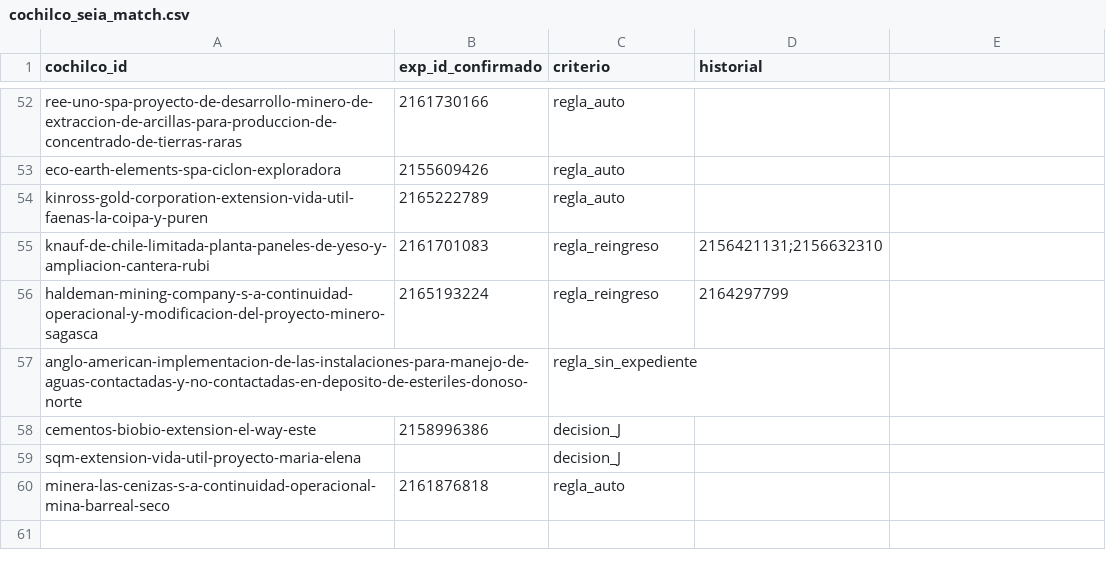
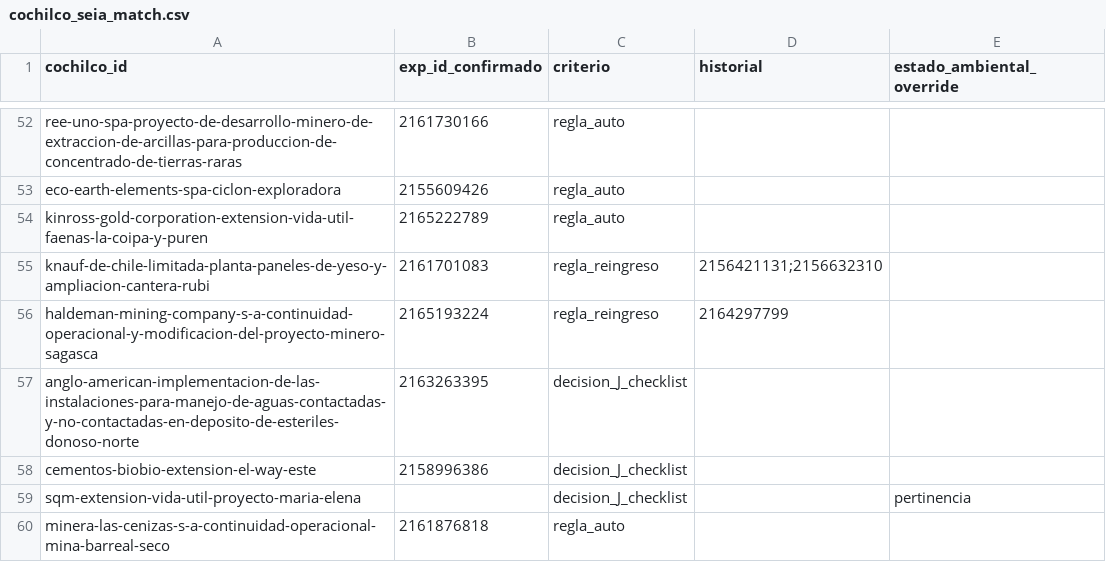
Before and after one commit to munozmartinezja/chile-mining-investment-pipeline, a CSV file: data/curated/cochilco_seia_match.csv, drawn as a sheet; only a part is shown, gaps mark what is left out; the diff covers the shown part only.

```diff
--- a/data/curated/cochilco_seia_match.csv
+++ b/data/curated/cochilco_seia_match.csv
@@ -1 +1 @@
-cochilco_id,exp_id_confirmado,criterio,historial
+cochilco_id,exp_id_confirmado,criterio,historial,estado_ambiental_override
@@ -57,3 +57,3 @@ haldeman-mining-company-s-a-continuidad-operacional-y-modificacion-del-proyecto-
-anglo-american-implementacion-de-las-instalaciones-para-manejo-de-aguas-contactadas-y-no-contactadas-en-deposito-de-esteriles-donoso-norte,,regla_sin_expediente,
-cementos-biobio-extension-el-way-este,2158996386,decision_J,
-sqm-extension-vida-util-proyecto-maria-elena,,decision_J,
+anglo-american-implementacion-de-las-instalaciones-para-manejo-de-aguas-contactadas-y-no-contactadas-en-deposito-de-esteriles-donoso-norte,2163263395,decision_J_checklist,,
+cementos-biobio-extension-el-way-este,2158996386,decision_J_checklist,,
+sqm-extension-vida-util-proyecto-maria-elena,,decision_J_checklist,,pertinencia
```
Also changed, not shown: 55 edited cells elsewhere in this file, data/curated/company_aliases.csv, 17 other files.
